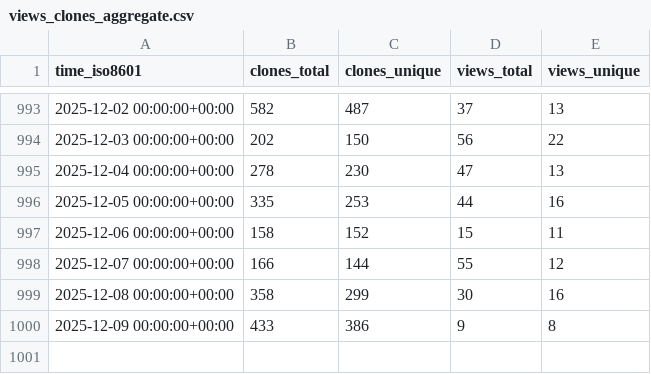
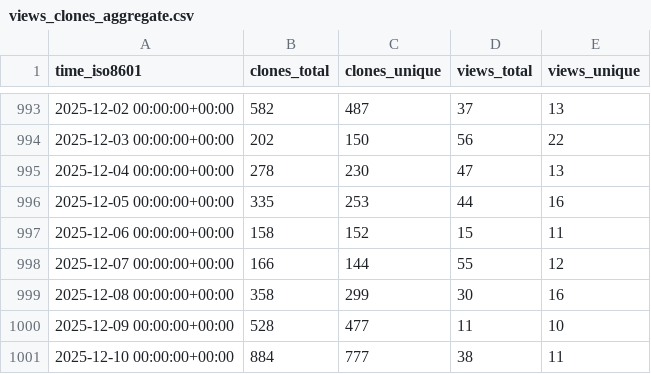
Before and after one commit to jpshivakavi/edk2-libc-stats, a CSV file: tianocore/edk2-libc/ghrs-data/views_clones_aggregate.csv, drawn as a sheet; only a part is shown, gaps mark what is left out.

```diff
--- a/tianocore/edk2-libc/ghrs-data/views_clones_aggregate.csv
+++ b/tianocore/edk2-libc/ghrs-data/views_clones_aggregate.csv
@@ -999,2 +999,3 @@ time_iso8601,clones_total,clones_unique,views_total,views_unique
 2025-12-08 00:00:00+00:00,358,299,30,16
-2025-12-09 00:00:00+00:00,433,386,9,8
+2025-12-09 00:00:00+00:00,528,477,11,10
+2025-12-10 00:00:00+00:00,884,777,38,11
```
Also changed, not shown: 1 other file.
